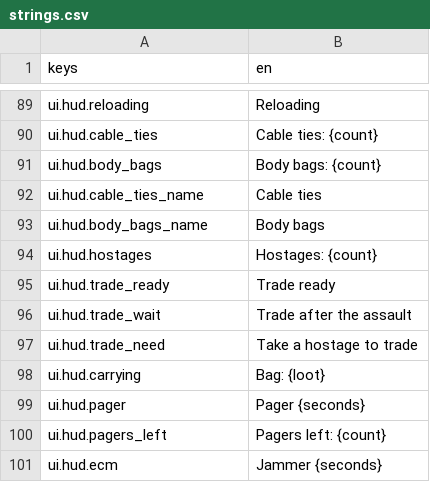
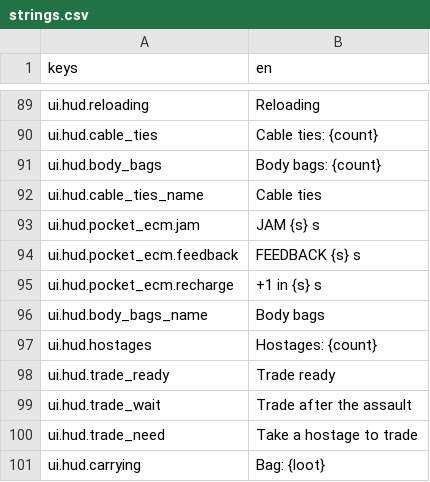
Before and after one commit to LeviticusFigglebottom/Claude-N-Capers, a CSV file: game/content/data/strings/strings.csv, drawn as a sheet; only a part is shown, gaps mark what is left out; the shorter side is filled out with more unchanged rows.

```diff
--- a/game/content/data/strings/strings.csv
+++ b/game/content/data/strings/strings.csv
@@ -92,2 +92,5 @@ ui.hud.body_bags,Body bags: {count}
 ui.hud.cable_ties_name,Cable ties
+ui.hud.pocket_ecm.jam,JAM {s} s
+ui.hud.pocket_ecm.feedback,FEEDBACK {s} s
+ui.hud.pocket_ecm.recharge,+1 in {s} s
 ui.hud.body_bags_name,Body bags
```
Also changed, not shown: 5 other files.
